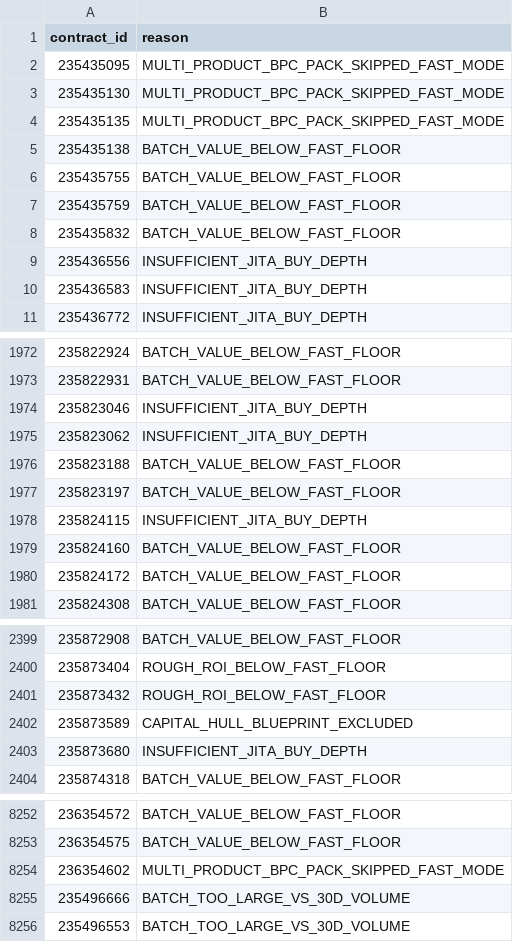
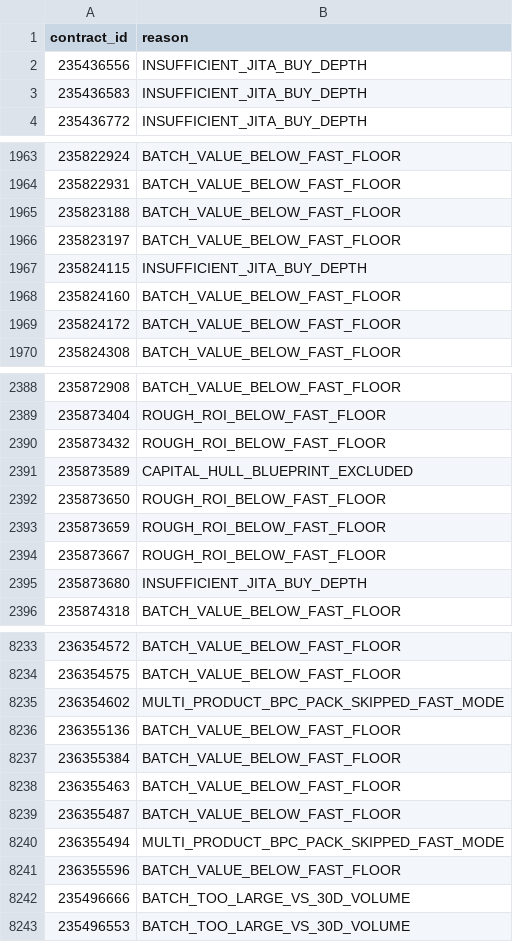
Before and after one commit to samson8964/chatgpt-eve, a CSV file: results/latest/excluded.csv, drawn as a sheet; only a part is shown, gaps mark what is left out; the diff covers the shown part only.

```diff
--- a/results/latest/excluded.csv
+++ b/results/latest/excluded.csv
@@ -1,9 +1,2 @@
 contract_id,reason
-235435095,MULTI_PRODUCT_BPC_PACK_SKIPPED_FAST_MODE
-235435130,MULTI_PRODUCT_BPC_PACK_SKIPPED_FAST_MODE
-235435135,MULTI_PRODUCT_BPC_PACK_SKIPPED_FAST_MODE
-235435138,BATCH_VALUE_BELOW_FAST_FLOOR
-235435755,BATCH_VALUE_BELOW_FAST_FLOOR
-235435759,BATCH_VALUE_BELOW_FAST_FLOOR
-235435832,BATCH_VALUE_BELOW_FAST_FLOOR
 235436556,INSUFFICIENT_JITA_BUY_DEPTH
@@ -1973,4 +1964,2 @@
 235822931,BATCH_VALUE_BELOW_FAST_FLOOR
-235823046,INSUFFICIENT_JITA_BUY_DEPTH
-235823062,INSUFFICIENT_JITA_BUY_DEPTH
 235823188,BATCH_VALUE_BELOW_FAST_FLOOR
@@ -2402,2 +2391,5 @@
 235873589,CAPITAL_HULL_BLUEPRINT_EXCLUDED
+235873650,ROUGH_ROI_BELOW_FAST_FLOOR
+235873659,ROUGH_ROI_BELOW_FAST_FLOOR
+235873667,ROUGH_ROI_BELOW_FAST_FLOOR
 235873680,INSUFFICIENT_JITA_BUY_DEPTH
@@ -8254,2 +8235,8 @@
 236354602,MULTI_PRODUCT_BPC_PACK_SKIPPED_FAST_MODE
+236355136,BATCH_VALUE_BELOW_FAST_FLOOR
+236355384,BATCH_VALUE_BELOW_FAST_FLOOR
+236355463,BATCH_VALUE_BELOW_FAST_FLOOR
+236355487,BATCH_VALUE_BELOW_FAST_FLOOR
+236355494,MULTI_PRODUCT_BPC_PACK_SKIPPED_FAST_MODE
+236355596,BATCH_VALUE_BELOW_FAST_FLOOR
 235496666,BATCH_TOO_LARGE_VS_30D_VOLUME
```
Also changed, not shown: 10 added rows and 23 removed rows elsewhere in this file, results/latest/bpc_v2_safe_candidates.csv, results/latest/product_watchlist.csv, 18 other files.
